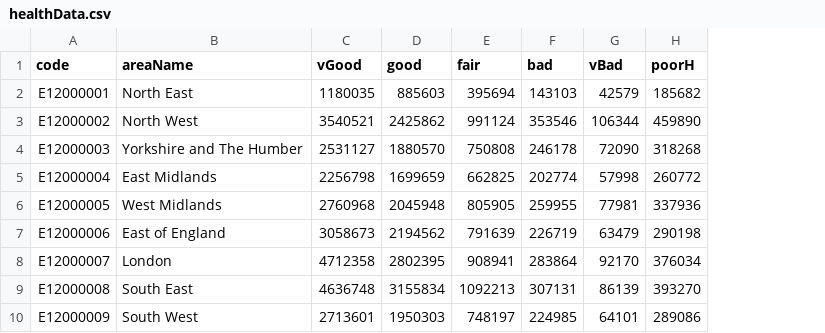
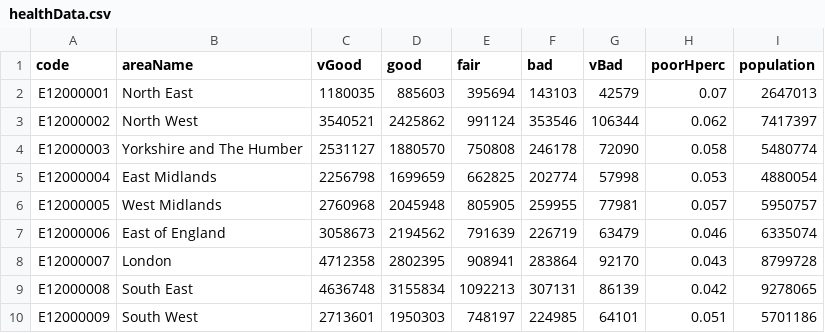
Before and after one commit to safaabdul/data, a CSV file: healthData.csv, drawn as a sheet; removed rows and columns are numbered as before the commit, all else as after; the diff names each change by its address in the sheet, - before the commit and + after, or states it on an @@ line.

Commit message:
Update healthData.csv

```diff
--- a/healthData.csv
+++ b/healthData.csv
-column H (poorH), rows 2-10: 185682 | 459890 | 318268 | 260772 | 337936 | 290198 | 376034 | 393270 | 289086
+column H (poorHperc), rows 2-10: 0.07 | 0.062 | 0.058 | 0.053 | 0.057 | 0.046 | 0.043 | 0.042 | 0.051
+column I (population), rows 2-10: 2647013 | 7417397 | 5480774 | 4880054 | 5950757 | 6335074 | 8799728 | 9278065 | 5701186
```
